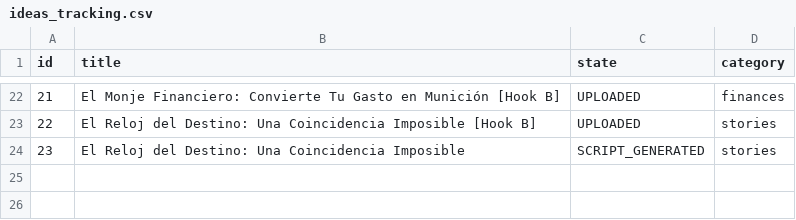
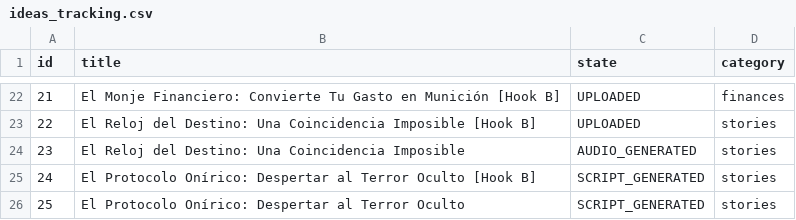
Before and after one commit to danielbenavides2001-blip/AI-Content-Automation-Engine, a CSV file: flows/image_content_generator/out_short/ideas_tracking.csv, drawn as a sheet; only a part is shown, gaps mark what is left out.

Commit message:
fix: resolve KeyError in AUDIO_PROMPT and improve pipeline logging/robustness

```diff
--- a/flows/image_content_generator/out_short/ideas_tracking.csv
+++ b/flows/image_content_generator/out_short/ideas_tracking.csv
@@ -23,2 +23,4 @@ id,title,state,category
 22,El Reloj del Destino: Una Coincidencia Imposible [Hook B],UPLOADED,stories
-23,El Reloj del Destino: Una Coincidencia Imposible,SCRIPT_GENERATED,stories
+23,El Reloj del Destino: Una Coincidencia Imposible,AUDIO_GENERATED,stories
+24,El Protocolo Onírico: Despertar al Terror Oculto [Hook B],SCRIPT_GENERATED,stories
+25,El Protocolo Onírico: Despertar al Terror Oculto,SCRIPT_GENERATED,stories
```
Also changed, not shown: 6 other files.
